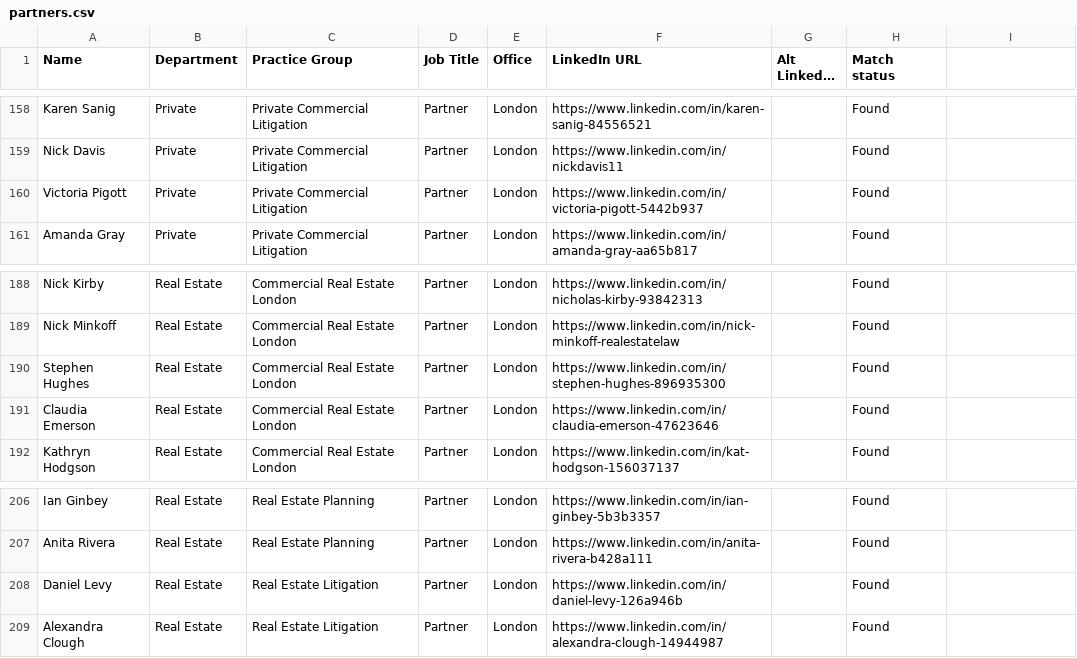
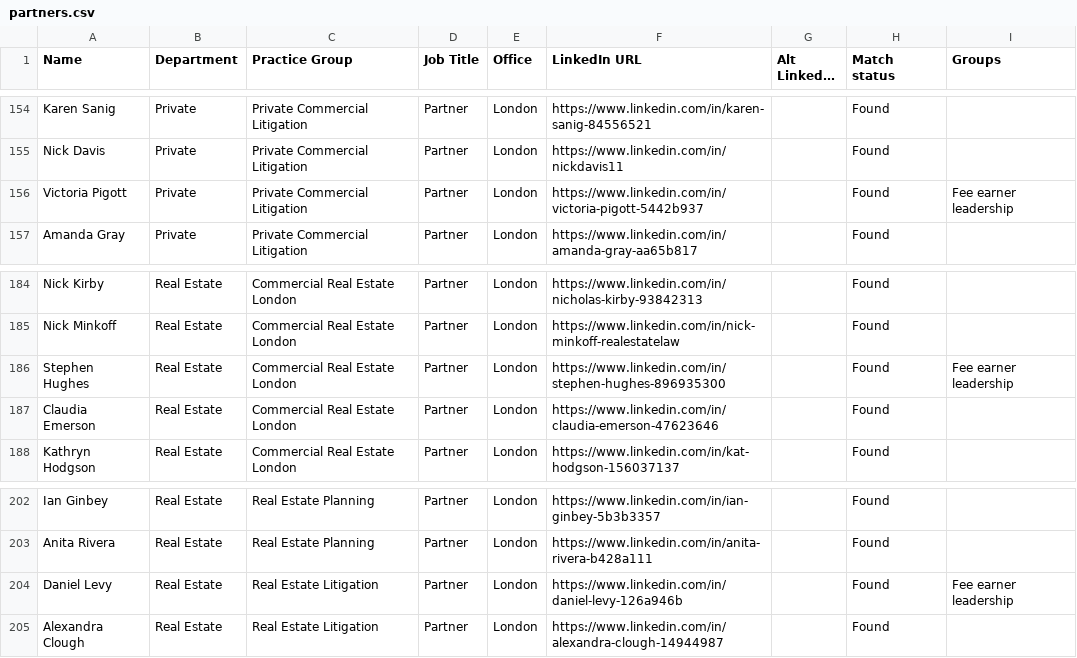
Before and after one commit to headlandconsultancyAI/Mishcon-de-Reya, a CSV file: data/partners.csv, drawn as a sheet; only a part is shown, gaps mark what is left out; long unchanged cells end in …; addresses are those after the commit; the diff covers the shown part only; the diff names each change by its address in the sheet, - before the commit and + after, or states it on an @@ line.

```diff
--- a/data/partners.csv
+++ b/data/partners.csv
-I1: (empty)
+I1: Groups
-I156 (Groups): (empty)
+I156 (Groups): Fee earner leadership
-I186 (Groups): (empty)
+I186 (Groups): Fee earner leadership
-I204 (Groups): (empty)
+I204 (Groups): Fee earner leadership
```
Also changed, not shown: 5 removed rows and 22 edited cells elsewhere in this file.
